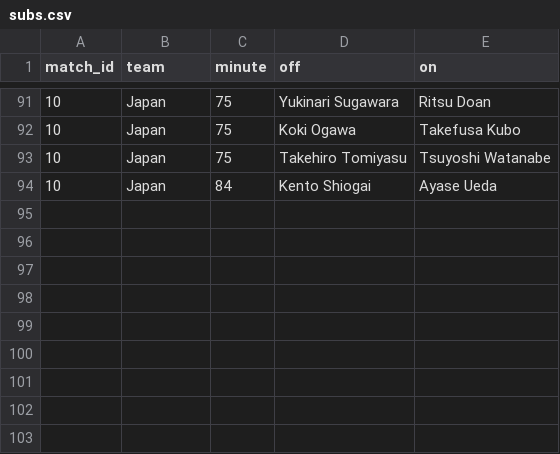
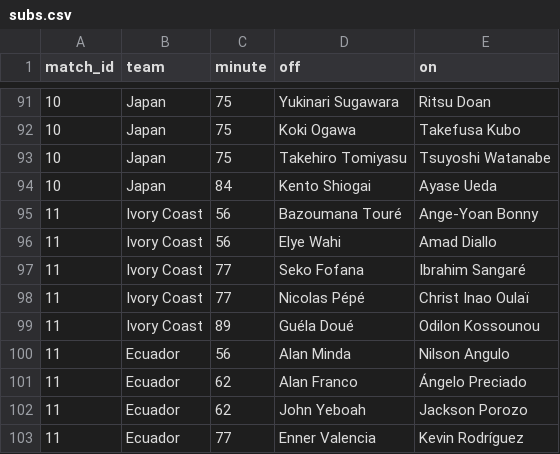
Before and after one commit to Godfrey811/wc2026friends, a CSV file: data/subs.csv, drawn as a sheet; only a part is shown, gaps mark what is left out; the diff names each change by its address in the sheet, - before the commit and + after, or states it on an @@ line.

```diff
--- a/data/subs.csv
+++ b/data/subs.csv
+row 95: 11 | Ivory Coast | 56 | Bazoumana Touré | Ange-Yoan Bonny
+row 96: 11 | Ivory Coast | 56 | Elye Wahi | Amad Diallo
+row 97: 11 | Ivory Coast | 77 | Seko Fofana | Ibrahim Sangaré
+row 98: 11 | Ivory Coast | 77 | Nicolas Pépé | Christ Inao Oulaï
+row 99: 11 | Ivory Coast | 89 | Guéla Doué | Odilon Kossounou
+row 100: 11 | Ecuador | 56 | Alan Minda | Nilson Angulo
+row 101: 11 | Ecuador | 62 | Alan Franco | Ángelo Preciado
+row 102: 11 | Ecuador | 62 | John Yeboah | Jackson Porozo
+row 103: 11 | Ecuador | 77 | Enner Valencia | Kevin Rodríguez
```
Also changed, not shown: data/cards.csv, data/goals.csv, 1 other file.
